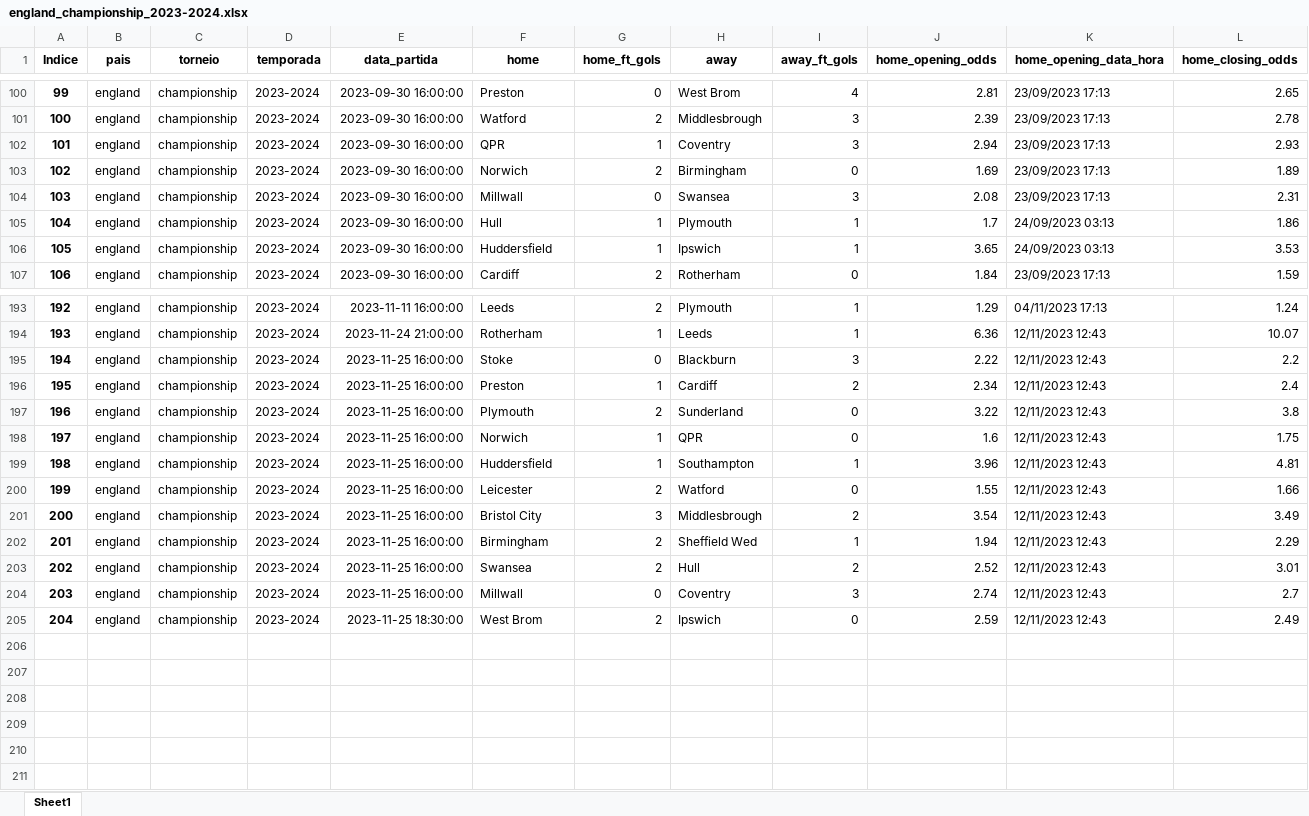
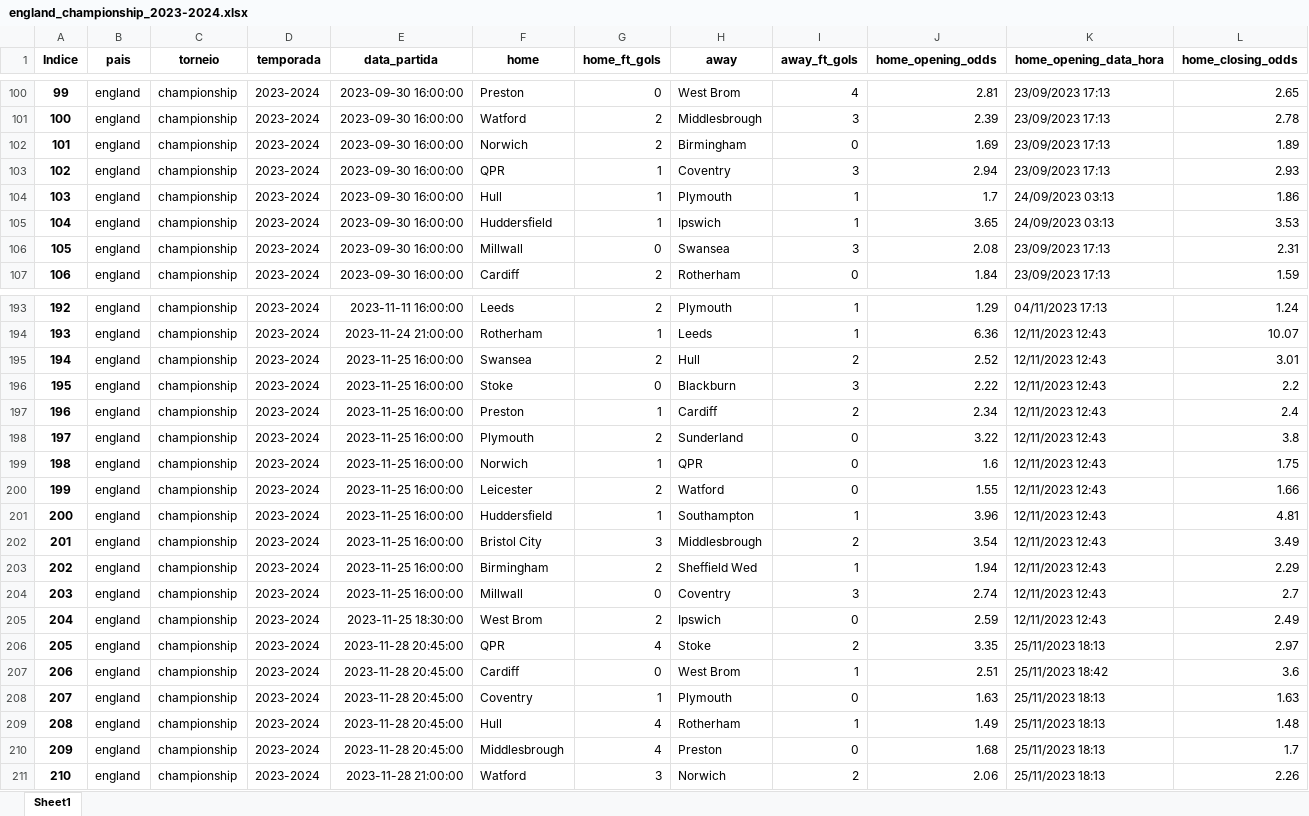
Before and after one commit to tarciziojrdf/poco, an Excel workbook: 2023/england_championship_2023-2024.xlsx, sheet Sheet1, drawn as a sheet; only a part is shown, gaps mark what is left out; values as stored, in another font and other column widths than the file's, no borders; rows hold the shown columns only; the diff covers the shown part only; the diff names each change by its address in the sheet, - before the commit and + after, or states it on an @@ line.

```diff
--- a/2023/england_championship_2023-2024.xlsx (sheet Sheet1)
+++ b/2023/england_championship_2023-2024.xlsx (sheet Sheet1)
@@ column A (Indice) renumbered between rows 60 and 203 @@
@@ row 103 moved to row 102: 101 @@
@@ row 104 moved to row 106: 105 @@
@@ row 203 moved to row 195: 194 @@
+row 206: 205 | england | championship | 2023-2024 | 2023-11-28 20:45:00 | QPR | 4 | Stoke | 2 | 3.35 | 25/11/2023 18:13 | 2.97
+row 207: 206 | england | championship | 2023-2024 | 2023-11-28 20:45:00 | Cardiff | 0 | West Brom | 1 | 2.51 | 25/11/2023 18:42 | 3.6
+row 208: 207 | england | championship | 2023-2024 | 2023-11-28 20:45:00 | Coventry | 1 | Plymouth | 0 | 1.63 | 25/11/2023 18:13 | 1.63
+row 209: 208 | england | championship | 2023-2024 | 2023-11-28 20:45:00 | Hull | 4 | Rotherham | 1 | 1.49 | 25/11/2023 18:13 | 1.48
+row 210: 209 | england | championship | 2023-2024 | 2023-11-28 20:45:00 | Middlesbrough | 4 | Preston | 0 | 1.68 | 25/11/2023 18:13 | 1.7
+row 211: 210 | england | championship | 2023-2024 | 2023-11-28 21:00:00 | Watford | 3 | Norwich | 2 | 2.06 | 25/11/2023 18:13 | 2.26
```
Also changed, not shown: 35 moved rows elsewhere in this sheet, 2023/england_league-one_2023-2024.xlsx, 2023/france_ligue-2_2023-2024.xlsx, 7 other files.
